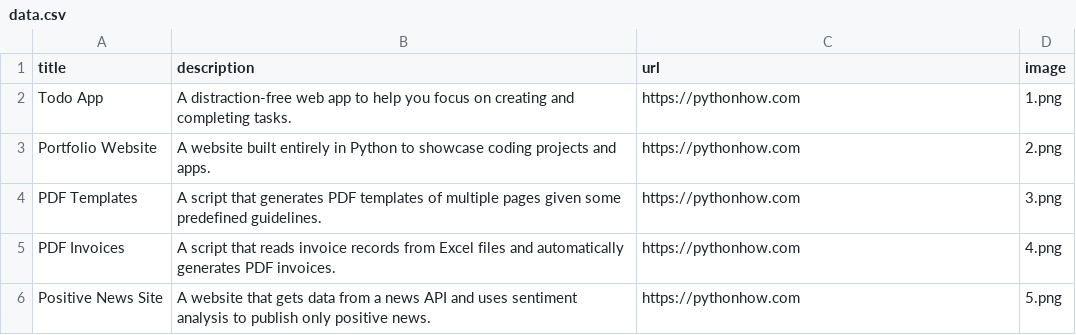
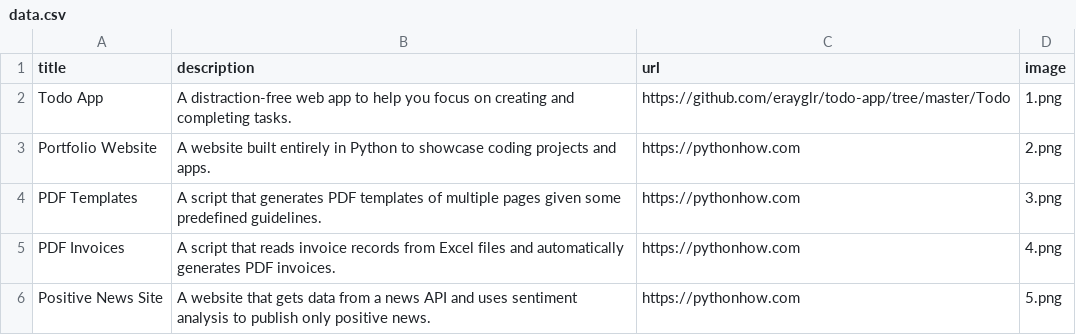
Before and after one commit to erayglr/portfolio-web, a CSV file: data.csv, drawn as a sheet; only a part is shown.

Commit message:
Add description, image, and links

```diff
--- a/data.csv
+++ b/data.csv
@@ -1,3 +1,3 @@
 title;description;url;image
-Todo App;A distraction-free web app to help you focus on creating and completing tasks.;https://pythonhow.com;1.png
+Todo App;A distraction-free web app to help you focus on creating and completing tasks.;https://github.com/erayglr/todo-app/tree/master/Todo;1.png
 Portfolio Website;A website built entirely in Python to showcase coding projects and apps.;https://pythonhow.com;2.png
```
Also changed, not shown: 1 other file.
